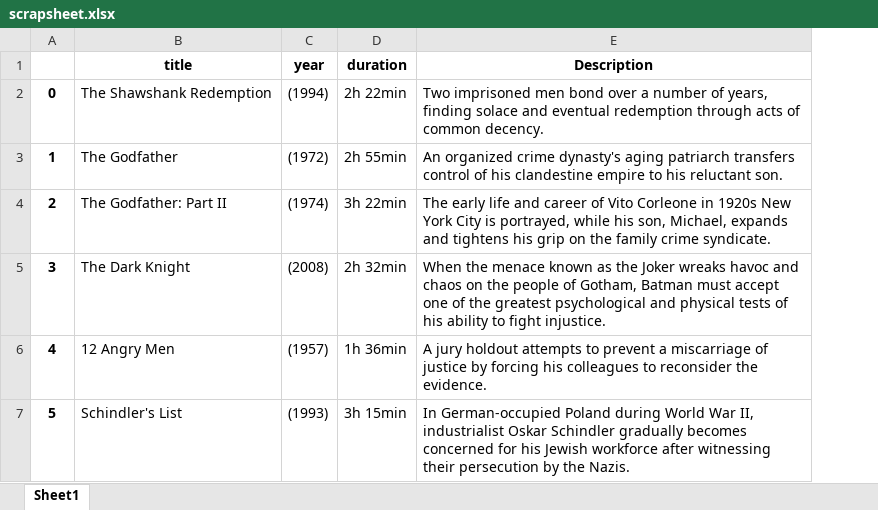
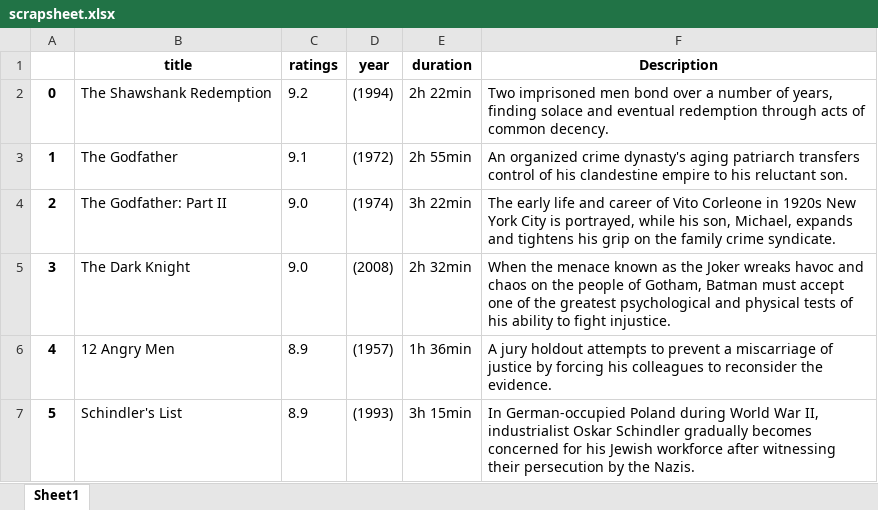
Before and after one commit to mkl-mukul/simple-scrap, an Excel workbook: scrapsheet.xlsx, sheet Sheet1, drawn as a sheet; values as stored, in another font and other column widths than the file's, no borders; the diff names each change by its address in the sheet, - before the commit and + after, or states it on an @@ line.

Commit message:
output scrapsheet

```diff
--- a/scrapsheet.xlsx (sheet Sheet1)
+++ b/scrapsheet.xlsx (sheet Sheet1)
+column C (ratings), rows 2-7: 9.2 | 9.1 | 9.0 | 9.0 | 8.9 | 8.9
```
